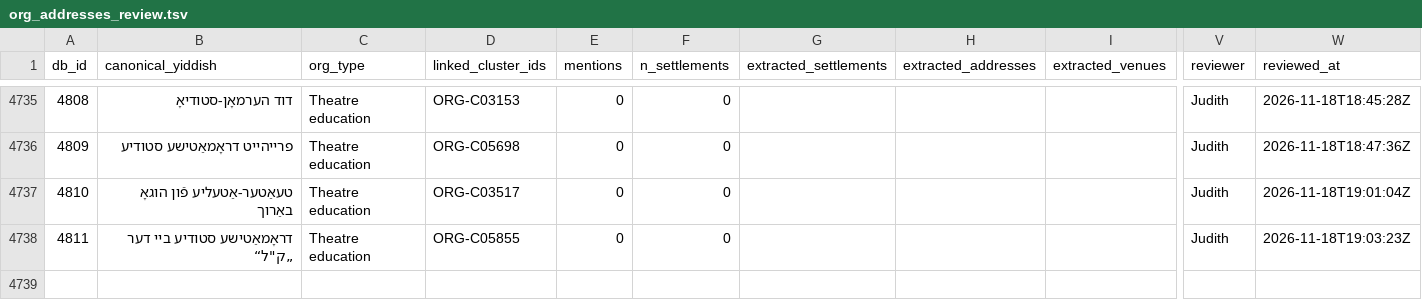
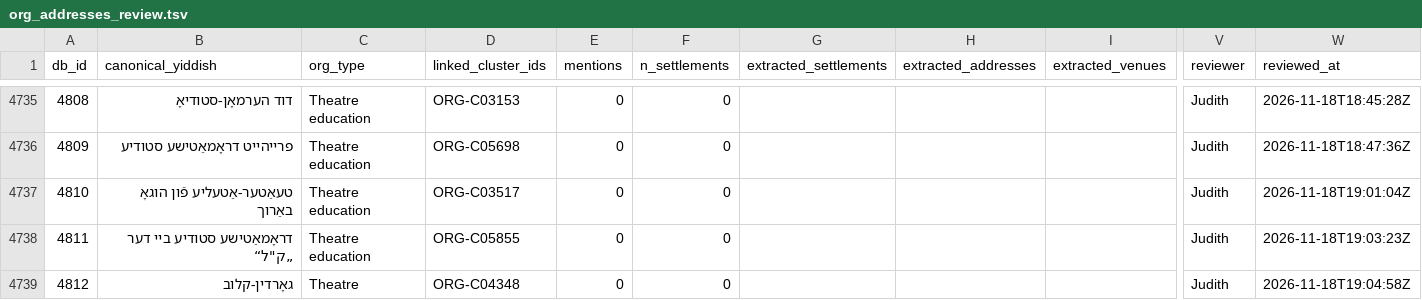
Before and after one commit to sinairusinek/Dybbuk, a TSV file: Zylbercweig/organizations/org_addresses_review.tsv, drawn as a sheet; only a part is shown, gaps mark what is left out; rows hold the shown columns only; the diff names each change by its address in the sheet, - before the commit and + after, or states it on an @@ line.

Commit message:
chore: append new org 4812 to addresses

```diff
--- a/Zylbercweig/organizations/org_addresses_review.tsv
+++ b/Zylbercweig/organizations/org_addresses_review.tsv
+row 4739: 4812 | גאָרדין-קלוב | Theatre | ORG-C04348 | 0 | 0 |  |  |  | Judith | 2026-11-18T19:04:58Z
```
